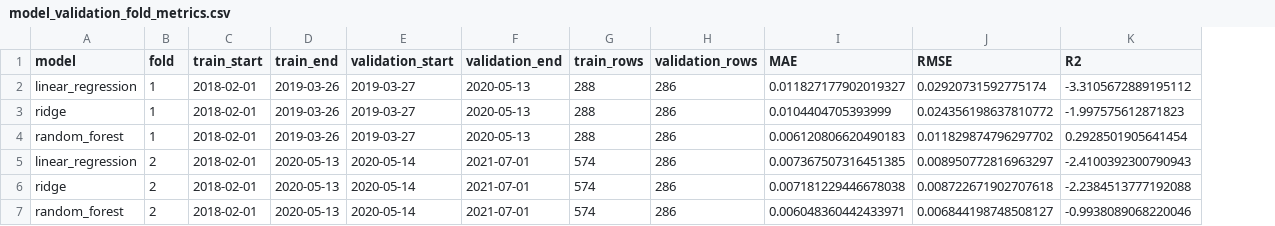
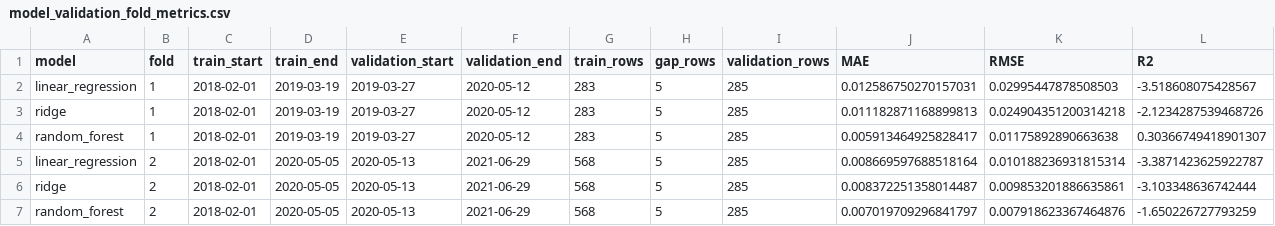
Before and after one commit to Funger1314/bootcamp_Yifang_Qiu, a CSV file: project/reports/tables/model_validation_fold_metrics.csv, drawn as a sheet; only a part is shown; addresses are those after the commit; the diff covers the shown part only; the diff names each change by its address in the sheet, - before the commit and + after, or states it on an @@ line.

```diff
--- a/project/reports/tables/model_validation_fold_metrics.csv
+++ b/project/reports/tables/model_validation_fold_metrics.csv
+column H (gap_rows), rows 2-7: all 5
-D2:D4 (train_end): 2019-03-26
+D2:D4 (train_end): 2019-03-19
-F2:F4 (validation_end): 2020-05-13
+F2:F4 (validation_end): 2020-05-12
-G2:G4 (train_rows): 288
+G2:G4 (train_rows): 283
-I2:I7 (validation_rows): 286
+I2:I7 (validation_rows): 285
-J2 (MAE): 0.011827177902019327
+J2 (MAE): 0.012586750270157031
-K2 (RMSE): 0.02920731592775174
+K2 (RMSE): 0.02995447878508503
-L2 (R2): -3.3105672889195112
+L2 (R2): -3.518608075428567
-J3 (MAE): 0.0104404705393999
+J3 (MAE): 0.011182871168899813
-K3 (RMSE): 0.024356198637810772
+K3 (RMSE): 0.024904351200314218
-L3 (R2): -1.997575612871823
+L3 (R2): -2.1234287539468726
-J4 (MAE): 0.006120806620490183
+J4 (MAE): 0.005913464925828417
-K4 (RMSE): 0.011829874796297702
+K4 (RMSE): 0.01175892890663638
-L4 (R2): 0.2928501905641454
+L4 (R2): 0.30366749418901307
-D5:D7 (train_end): 2020-05-13
+D5:D7 (train_end): 2020-05-05
-E5:E7 (validation_start): 2020-05-14
+E5:E7 (validation_start): 2020-05-13
-F5:F7 (validation_end): 2021-07-01
+F5:F7 (validation_end): 2021-06-29
-G5:G7 (train_rows): 574
+G5:G7 (train_rows): 568
-J5 (MAE): 0.007367507316451385
+J5 (MAE): 0.008669597688518164
-K5 (RMSE): 0.008950772816963297
+K5 (RMSE): 0.010188236931815314
-L5 (R2): -2.4100392300790943
+L5 (R2): -3.3871423625922787
-J6 (MAE): 0.007181229446678038
+J6 (MAE): 0.008372251358014487
-K6 (RMSE): 0.008722671902707618
+K6 (RMSE): 0.009853201886635861
-L6 (R2): -2.2384513777192088
+L6 (R2): -3.103348636742444
-J7 (MAE): 0.006048360442433971
+J7 (MAE): 0.007019709296841797
-K7 (RMSE): 0.006844198748508127
+K7 (RMSE): 0.007918623367464876
-L7 (R2): -0.9938089068220046
+L7 (R2): -1.650226727793259
```
Also changed, not shown: 72 edited cells elsewhere in this file, project/data/processed/volatility_forecasts.csv, project/reports/tables/assumption_sensitivity.csv, 29 other files.
